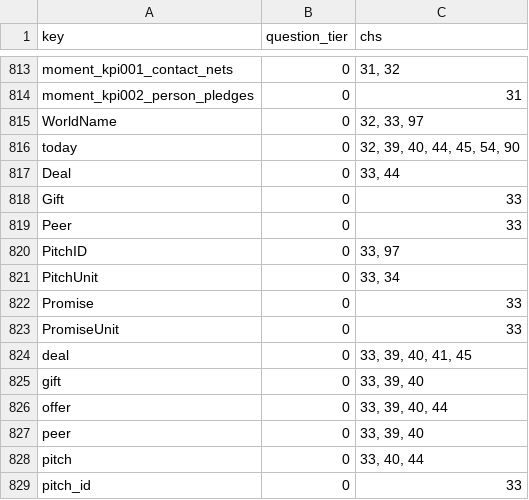
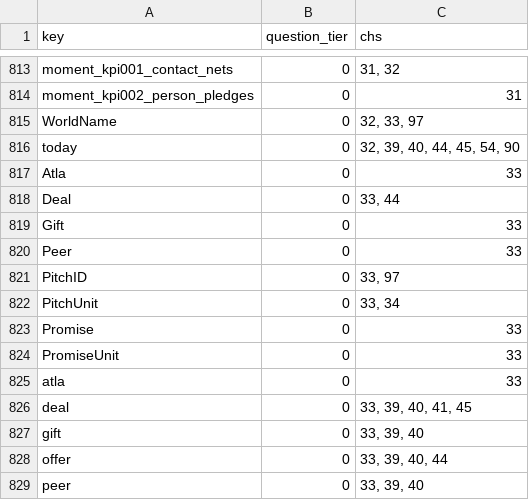
Before and after one commit to jschalk/keg, a CSV file: src/ch99_glossary/derived/question_tier.csv, drawn as a sheet; only a part is shown, gaps mark what is left out; the shorter side is filled out with more unchanged rows; the diff names each change by its address in the sheet, - before the commit and + after, or states it on an @@ line.

```diff
--- a/src/ch99_glossary/derived/question_tier.csv
+++ b/src/ch99_glossary/derived/question_tier.csv
+row 817: Atla | 0 | 33
+row 825: atla | 0 | 33
```
Also changed, not shown: src/ch99_glossary/derived/keg_exam_questions.csv, 8 other files.
